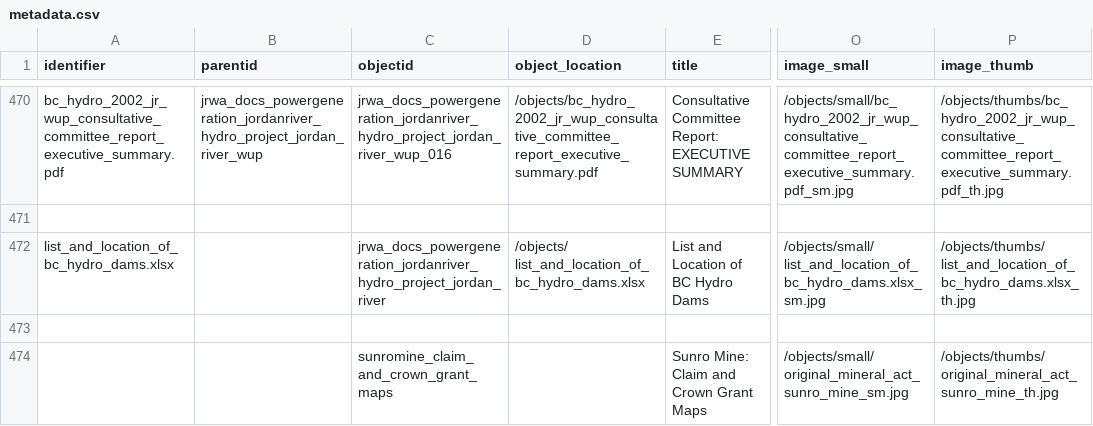
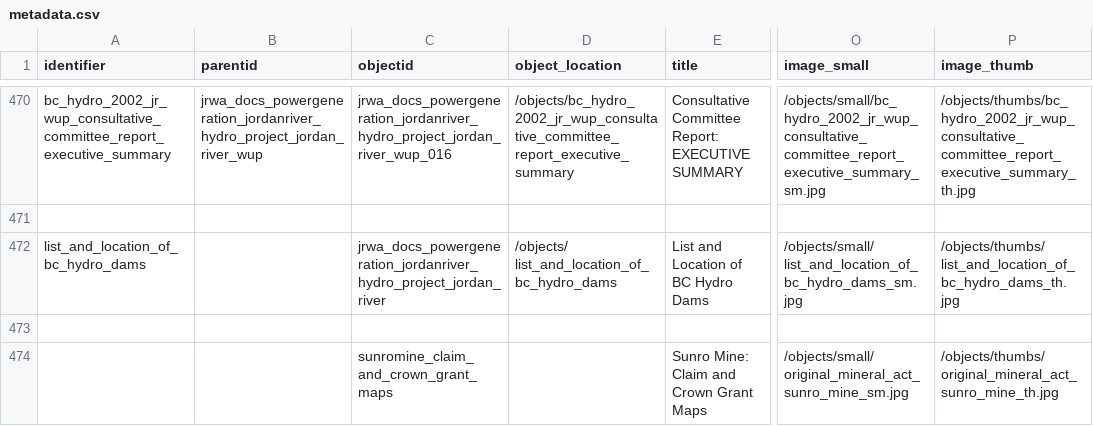
Before and after one commit to JRWA-Archive/JRWA-Archive, a CSV file: _data/metadata.csv, drawn as a sheet; only a part is shown, gaps mark what is left out; the diff covers the shown part only; the diff names each change by its address in the sheet, - before the commit and + after, or states it on an @@ line.

```diff
--- a/_data/metadata.csv
+++ b/_data/metadata.csv
-A470 (identifier): bc_hydro_2002_jr_wup_consultative_committee_report_executive_summary.pdf
+A470 (identifier): bc_hydro_2002_jr_wup_consultative_committee_report_executive_summary
-D470 (object_location): /objects/bc_hydro_2002_jr_wup_consultative_committee_report_executive_summary.pdf
+D470 (object_location): /objects/bc_hydro_2002_jr_wup_consultative_committee_report_executive_summary
-O470 (image_small): /objects/small/bc_hydro_2002_jr_wup_consultative_committee_report_executive_summary.pdf_sm.jpg
+O470 (image_small): /objects/small/bc_hydro_2002_jr_wup_consultative_committee_report_executive_summary_sm.jpg
-P470 (image_thumb): /objects/thumbs/bc_hydro_2002_jr_wup_consultative_committee_report_executive_summary.pdf_th.jpg
+P470 (image_thumb): /objects/thumbs/bc_hydro_2002_jr_wup_consultative_committee_report_executive_summary_th.jpg
-A472 (identifier): list_and_location_of_bc_hydro_dams.xlsx
+A472 (identifier): list_and_location_of_bc_hydro_dams
-D472 (object_location): /objects/ list_and_location_of_bc_hydro_dams.xlsx
+D472 (object_location): /objects/ list_and_location_of_bc_hydro_dams
-O472 (image_small): /objects/small/ list_and_location_of_bc_hydro_dams.xlsx_sm.jpg
+O472 (image_small): /objects/small/ list_and_location_of_bc_hydro_dams_sm.jpg
-P472 (image_thumb): /objects/thumbs/ list_and_location_of_bc_hydro_dams.xlsx_th.jpg
+P472 (image_thumb): /objects/thumbs/ list_and_location_of_bc_hydro_dams_th.jpg
```
Also changed, not shown: 70 edited cells elsewhere in this file.
